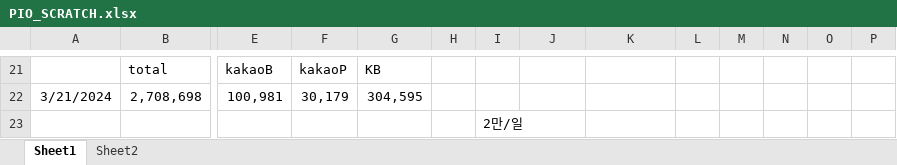
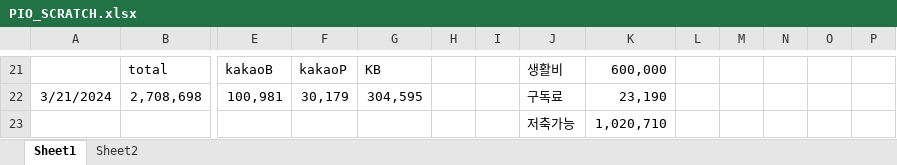
Before and after one commit to tjdtnxx/Personal_tjdtn, an Excel workbook: PIO_check/PIO_SCRATCH.xlsx, sheet Sheet1, drawn as a sheet; only a part is shown, gaps mark what is left out; values as stored, in another font and other column widths than the file's, no borders; charts and pictures and conditional formats not drawn; removed rows and columns are numbered as before the commit, all else as after; rows hold the shown columns only; the diff covers the shown part only; the diff names each change by its address in the sheet, - before the commit and + after, or states it on an @@ line.

```diff
--- a/PIO_check/PIO_SCRATCH.xlsx (sheet Sheet1)
+++ b/PIO_check/PIO_SCRATCH.xlsx (sheet Sheet1)
-J21: (empty)
+J21: 생활비
-K21: (empty)
+K21: 600,000
-J22: (empty)
+J22: 구독료
-K22: (empty)
+K22: 23,190
-row 23:  |  |  |  |  |  | 2만/일
+row 23:  |  |  |  |  |  |  | 저축가능 | 1,020,710
```
Also changed, not shown: 1 added row, 1 removed row, 30 edited cells and cell formats elsewhere in this sheet, charts or pictures, 4 other files.
